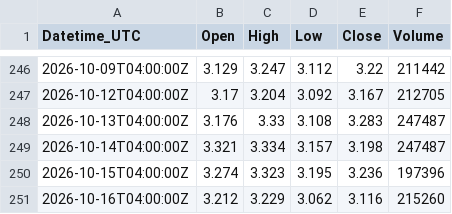
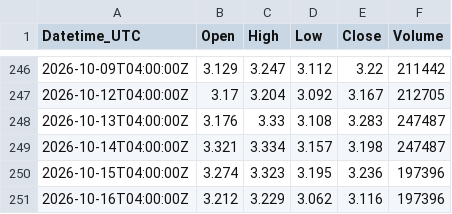
Before and after one commit to Kubula-xu/claude-finance-data, a CSV file: data/ng_1d.csv, drawn as a sheet; only a part is shown, gaps mark what is left out.

```diff
--- a/data/ng_1d.csv
+++ b/data/ng_1d.csv
@@ -250,2 +250,2 @@ Datetime_UTC,Open,High,Low,Close,Volume
 2026-10-15T04:00:00Z,3.274,3.323,3.195,3.236,197396
-2026-10-16T04:00:00Z,3.212,3.229,3.062,3.116,215260
+2026-10-16T04:00:00Z,3.212,3.229,3.062,3.116,197396
```
Also changed, not shown: data/spot_log.csv, 8 other files.
